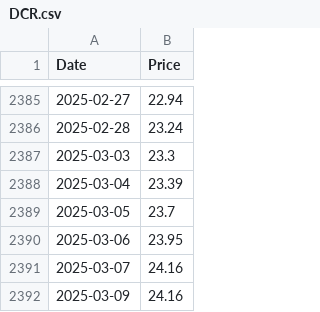
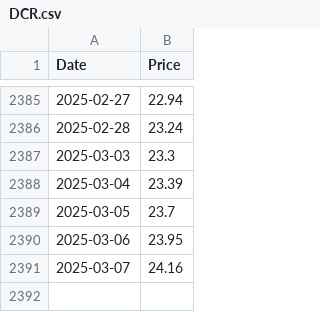
Before and after one commit to MuhammadAreebKazmi2/FYP-FinSage-Data-Collection, a CSV file: Data/REIT/DCR.csv, drawn as a sheet; only a part is shown, gaps mark what is left out; the diff names each change by its address in the sheet, - before the commit and + after, or states it on an @@ line.

Commit message:
Removed the tested data on weekend

```diff
--- a/Data/REIT/DCR.csv
+++ b/Data/REIT/DCR.csv
-row 2392: 2025-03-09 | 24.16
```
Also changed, not shown: Data/REIT/GRR.csv, Data/REIT/TPLRF1.csv.
